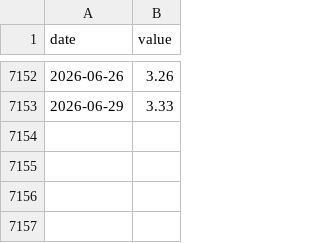
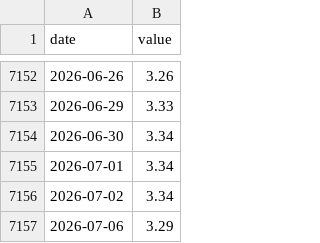
Before and after one commit to sam-caldwell/samcaldwell-info, a CSV file: data/economy/cache/natgas_henry_hub.csv, drawn as a sheet; only a part is shown, gaps mark what is left out; the diff names each change by its address in the sheet, - before the commit and + after, or states it on an @@ line.

```diff
--- a/data/economy/cache/natgas_henry_hub.csv
+++ b/data/economy/cache/natgas_henry_hub.csv
+row 7154: 2026-06-30 | 3.34
+row 7155: 2026-07-01 | 3.34
+row 7156: 2026-07-02 | 3.34
+row 7157: 2026-07-06 | 3.29
```
Also changed, not shown: data/cybersecurity/cves_kev.csv, data/cybersecurity/malware_family_daily.csv, 19 other files.
